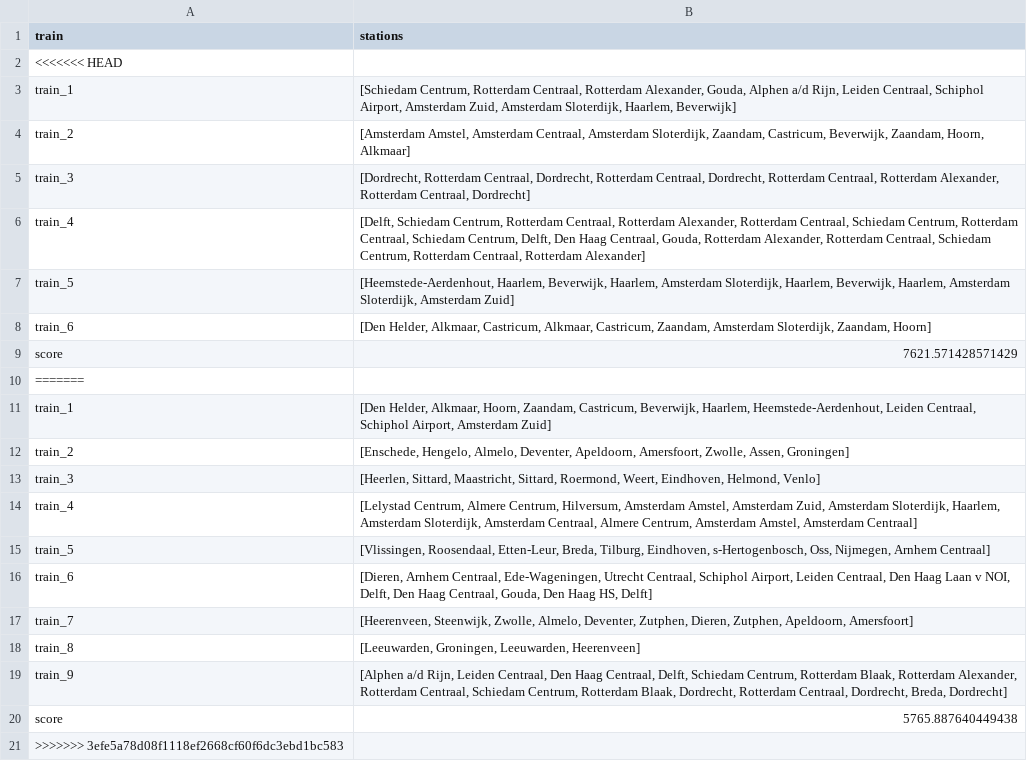
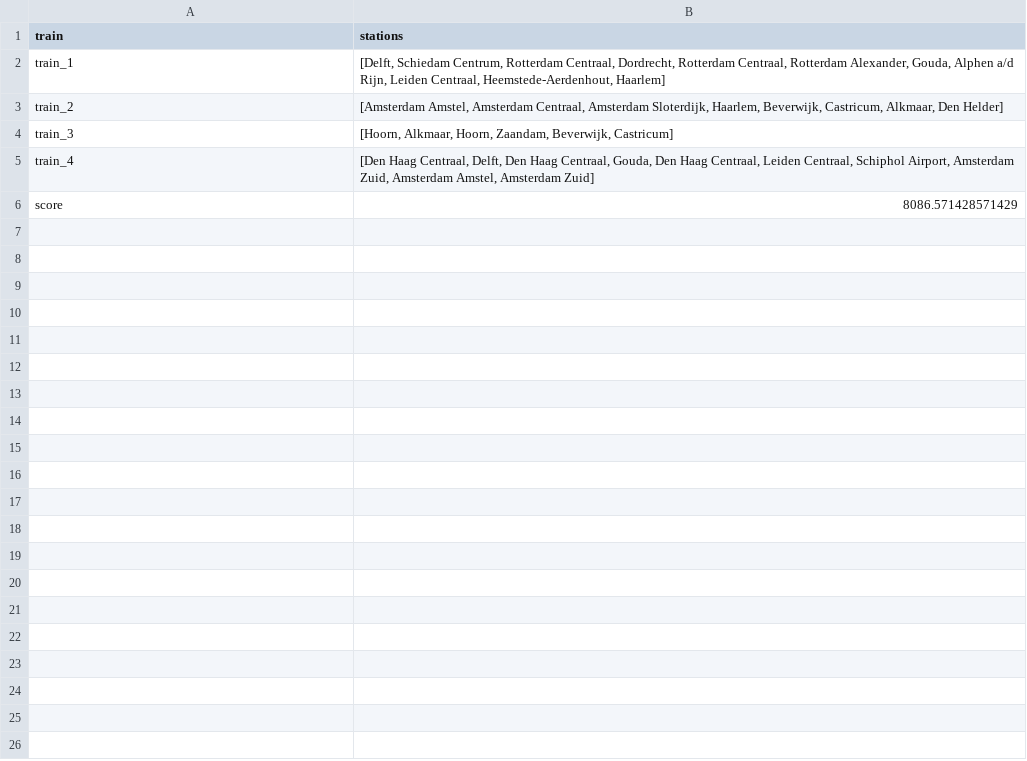
Before and after one commit to LauraKoelewijn/InvalidSlugz, a CSV file: output/output.csv, drawn as a sheet.

```diff
--- a/output/output.csv
+++ b/output/output.csv
@@ -1,21 +1,6 @@
 train,stations
-<<<<<<< HEAD
-train_1,"[Schiedam Centrum, Rotterdam Centraal, Rotterdam Alexander, Gouda, Alphen a/d Rijn, Leiden Centraal, Schiphol Airport, Amsterdam Zuid, Amsterdam Sloterdijk, Haarlem, Beverwijk]"
-train_2,"[Amsterdam Amstel, Amsterdam Centraal, Amsterdam Sloterdijk, Zaandam, Castricum, Beverwijk, Zaandam, Hoorn, Alkmaar]"
-train_3,"[Dordrecht, Rotterdam Centraal, Dordrecht, Rotterdam Centraal, Dordrecht, Rotterdam Centraal, Rotterdam Alexander, Rotterdam Centraal, Dordrecht]"
-train_4,"[Delft, Schiedam Centrum, Rotterdam Centraal, Rotterdam Alexander, Rotterdam Centraal, Schiedam Centrum, Rotterdam Centraal, Schiedam Centrum, Delft, Den Haag Centraal, Gouda, Rotterdam Alexander, Rotterdam Centraal, Schiedam Centrum, Rotterdam Centraal, Rotterdam Alexander]"
-train_5,"[Heemstede-Aerdenhout, Haarlem, Beverwijk, Haarlem, Amsterdam Sloterdijk, Haarlem, Beverwijk, Haarlem, Amsterdam Sloterdijk, Amsterdam Zuid]"
-train_6,"[Den Helder, Alkmaar, Castricum, Alkmaar, Castricum, Zaandam, Amsterdam Sloterdijk, Zaandam, Hoorn]"
-score,7621.571428571429
-=======
-train_1,"[Den Helder, Alkmaar, Hoorn, Zaandam, Castricum, Beverwijk, Haarlem, Heemstede-Aerdenhout, Leiden Centraal, Schiphol Airport, Amsterdam Zuid]"
-train_2,"[Enschede, Hengelo, Almelo, Deventer, Apeldoorn, Amersfoort, Zwolle, Assen, Groningen]"
-train_3,"[Heerlen, Sittard, Maastricht, Sittard, Roermond, Weert, Eindhoven, Helmond, Venlo]"
-train_4,"[Lelystad Centrum, Almere Centrum, Hilversum, Amsterdam Amstel, Amsterdam Zuid, Amsterdam Sloterdijk, Haarlem, Amsterdam Sloterdijk, Amsterdam Centraal, Almere Centrum, Amsterdam Amstel, Amsterdam Centraal]"
-train_5,"[Vlissingen, Roosendaal, Etten-Leur, Breda, Tilburg, Eindhoven, s-Hertogenbosch, Oss, Nijmegen, Arnhem Centraal]"
-train_6,"[Dieren, Arnhem Centraal, Ede-Wageningen, Utrecht Centraal, Schiphol Airport, Leiden Centraal, Den Haag Laan v NOI, Delft, Den Haag Centraal, Gouda, Den Haag HS, Delft]"
-train_7,"[Heerenveen, Steenwijk, Zwolle, Almelo, Deventer, Zutphen, Dieren, Zutphen, Apeldoorn, Amersfoort]"
-train_8,"[Leeuwarden, Groningen, Leeuwarden, Heerenveen]"
-train_9,"[Alphen a/d Rijn, Leiden Centraal, Den Haag Centraal, Delft, Schiedam Centrum, Rotterdam Blaak, Rotterdam Alexander, Rotterdam Centraal, Schiedam Centrum, Rotterdam Blaak, Dordrecht, Rotterdam Centraal, Dordrecht, Breda, Dordrecht]"
-score,5765.887640449438
->>>>>>> 3efe5a78d08f1118ef2668cf60f6dc3ebd1bc583
+train_1,"[Delft, Schiedam Centrum, Rotterdam Centraal, Dordrecht, Rotterdam Centraal, Rotterdam Alexander, Gouda, Alphen a/d Rijn, Leiden Centraal, Heemstede-Aerdenhout, Haarlem]"
+train_2,"[Amsterdam Amstel, Amsterdam Centraal, Amsterdam Sloterdijk, Haarlem, Beverwijk, Castricum, Alkmaar, Den Helder]"
+train_3,"[Hoorn, Alkmaar, Hoorn, Zaandam, Beverwijk, Castricum]"
+train_4,"[Den Haag Centraal, Delft, Den Haag Centraal, Gouda, Den Haag Centraal, Leiden Centraal, Schiphol Airport, Amsterdam Zuid, Amsterdam Amstel, Amsterdam Zuid]"
+score,8086.571428571429
```
Also changed, not shown: 3 other files.
